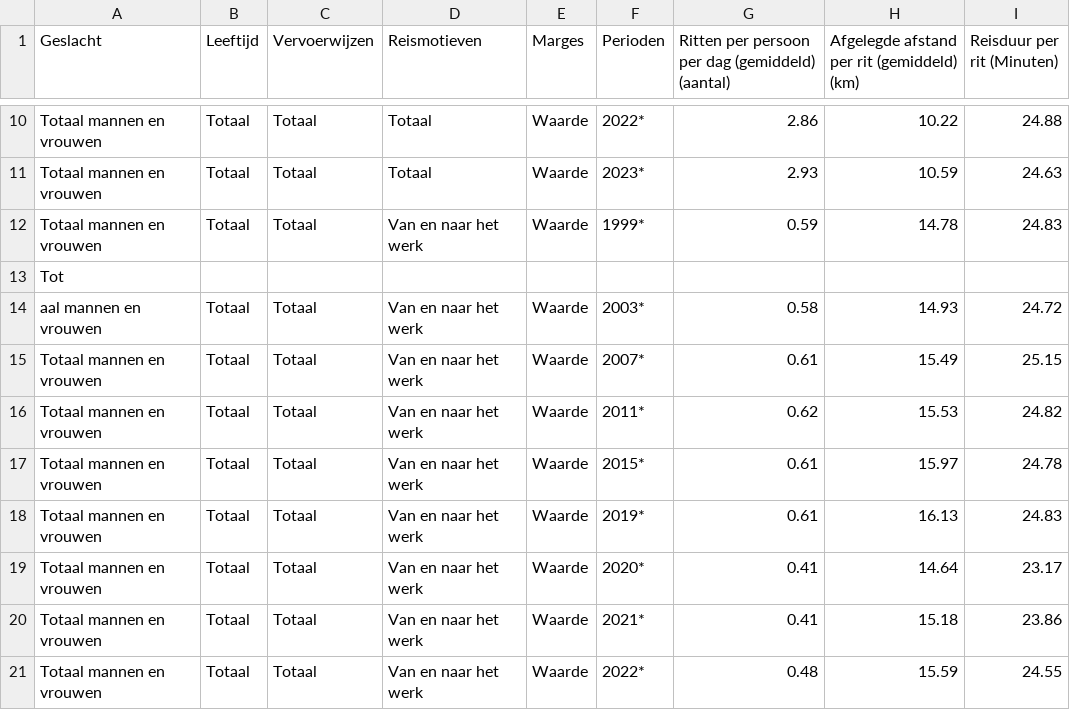
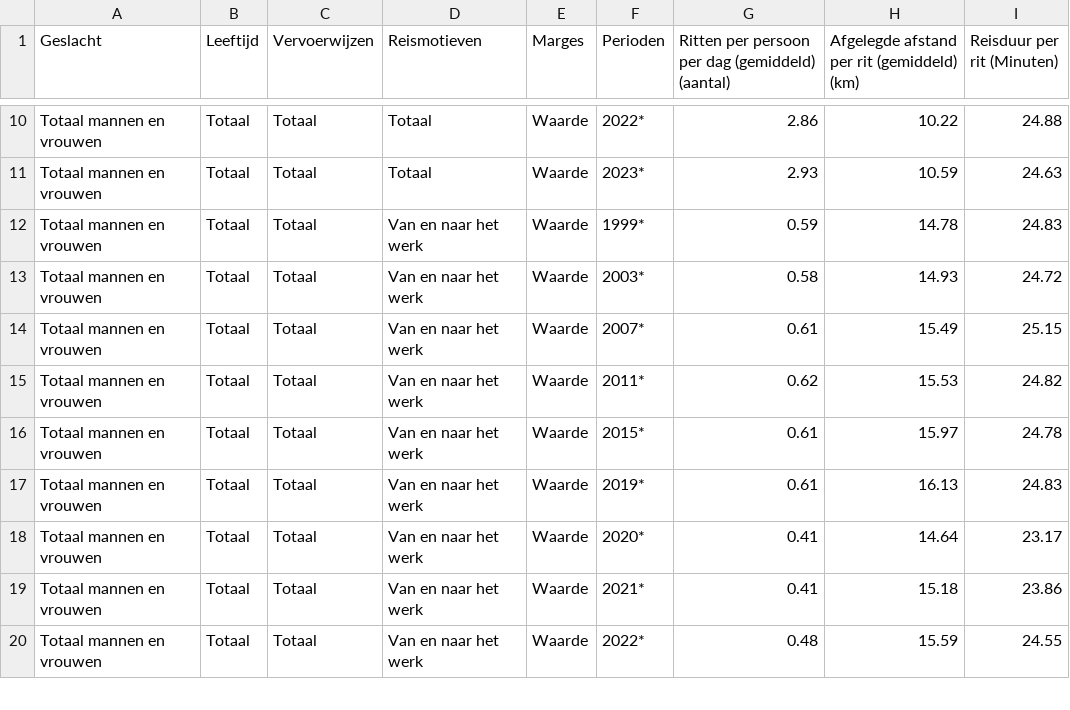
Before and after one commit to Pboucher030/Project-TIL6022, a CSV file: Data/Mobiliteitstrend__per_rit_en_motief_02102024_122208.csv, drawn as a sheet; only a part is shown, gaps mark what is left out.

```diff
--- a/Data/Mobiliteitstrend__per_rit_en_motief_02102024_122208.csv
+++ b/Data/Mobiliteitstrend__per_rit_en_motief_02102024_122208.csv
@@ -12,4 +12,3 @@ Totaal mannen en vrouwen;Totaal;Totaal;Totaal;Waarde;2023*;    2.93;   10.59;
 Totaal mannen en vrouwen;Totaal;Totaal;Van en naar het werk;Waarde;1999*;    0.59;   14.78;   24.83
-Tot
-aal mannen en vrouwen;Totaal;Totaal;Van en naar het werk;Waarde;2003*;    0.58;   14.93;   24.72
+Totaal mannen en vrouwen;Totaal;Totaal;Van en naar het werk;Waarde;2003*;    0.58;   14.93;   24.72
 Totaal mannen en vrouwen;Totaal;Totaal;Van en naar het werk;Waarde;2007*;    0.61;   15.49;   25.15
```
Also changed, not shown: 3 other files.
